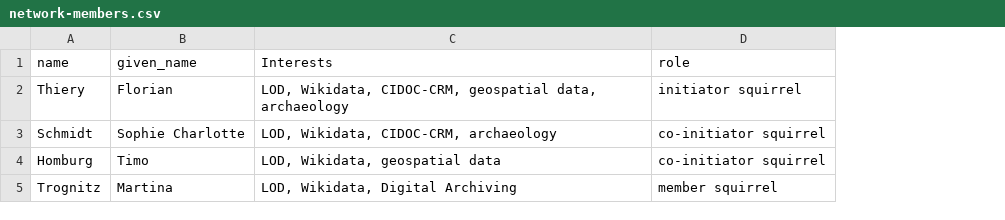
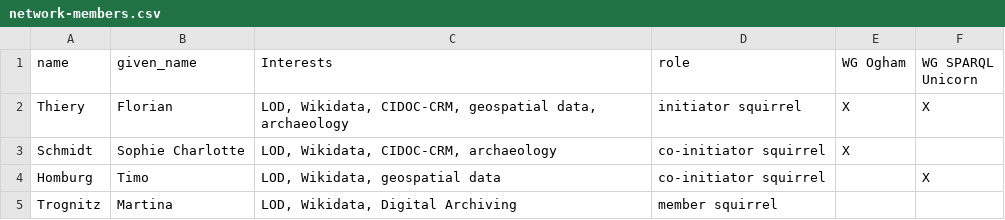
Before and after one commit to Research-Squirrel-Engineers/squirrels, a CSV file: network-members.csv, drawn as a sheet; the diff names each change by its address in the sheet, - before the commit and + after, or states it on an @@ line.

Commit message:
Update network-members.csv

```diff
--- a/network-members.csv
+++ b/network-members.csv
+column E (WG Ogham), rows 2-3: X | X
+column F (WG SPARQL Unicorn), rows 2-4: X |  | X
```
